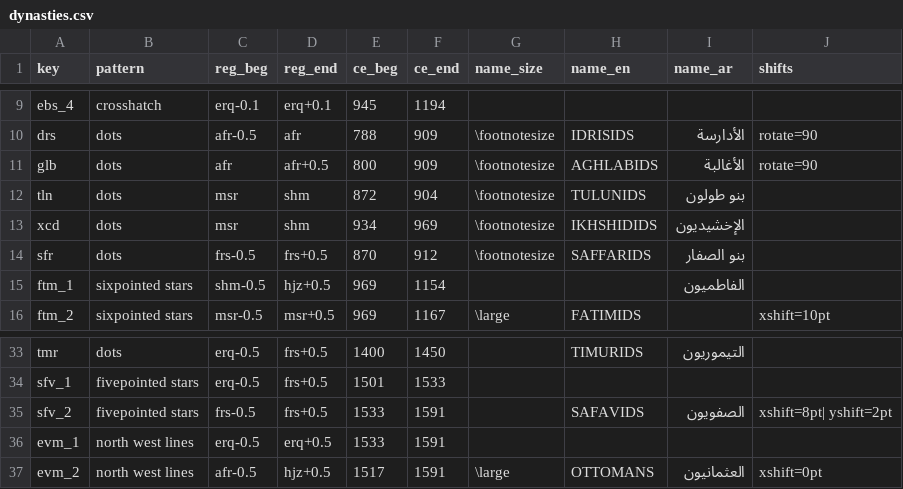
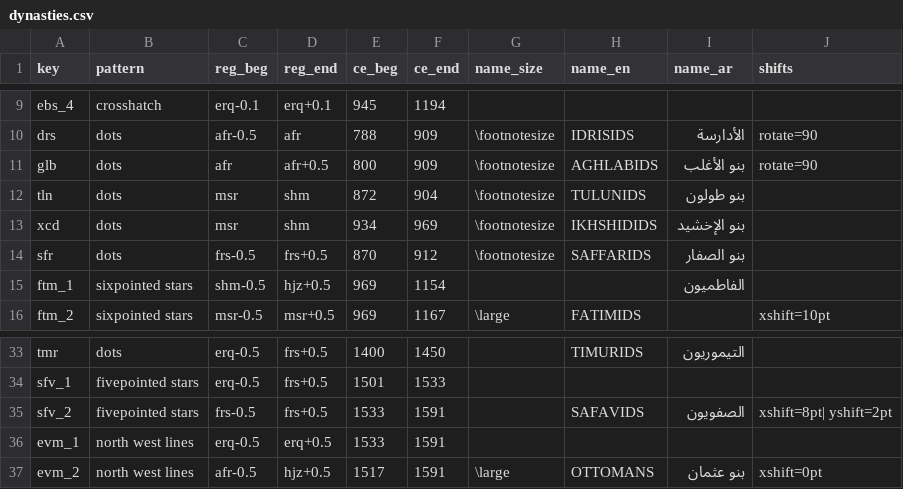
Before and after one commit to adamiturabi/gram-timeline, a CSV file: dynasties.csv, drawn as a sheet; only a part is shown, gaps mark what is left out.

Commit message:
fixes

```diff
--- a/dynasties.csv
+++ b/dynasties.csv
@@ -10,5 +10,5 @@ ebs_4,crosshatch,erq-0.1,erq+0.1,945,1194,,,,
 drs,dots,afr-0.5,afr,788,909,\footnotesize,IDRISIDS,الأدارسة,rotate=90
-glb,dots,afr,afr+0.5,800,909,\footnotesize,AGHLABIDS,الأغالبة,rotate=90
+glb,dots,afr,afr+0.5,800,909,\footnotesize,AGHLABIDS,بنو الأغلب,rotate=90
 tln,dots,msr,shm,872,904,\footnotesize,TULUNIDS,بنو طولون,
-xcd,dots,msr,shm,934,969,\footnotesize,IKHSHIDIDS,الإخشيديون,
+xcd,dots,msr,shm,934,969,\footnotesize,IKHSHIDIDS,بنو الإخشيد,
 sfr,dots,frs-0.5,frs+0.5,870,912,\footnotesize,SAFFARIDS,بنو الصفار,
@@ -36,2 +36,2 @@ sfv_2,fivepointed stars,frs-0.5,frs+0.5,1533,1591,,SAFAVIDS,الصفويون,xsh
 evm_1,north west lines,erq-0.5,erq+0.5,1533,1591,,,,
-evm_2,north west lines,afr-0.5,hjz+0.5,1517,1591,\large,OTTOMANS,العثمانيون,xshift=0pt
+evm_2,north west lines,afr-0.5,hjz+0.5,1517,1591,\large,OTTOMANS,بنو عثمان,xshift=0pt
```
